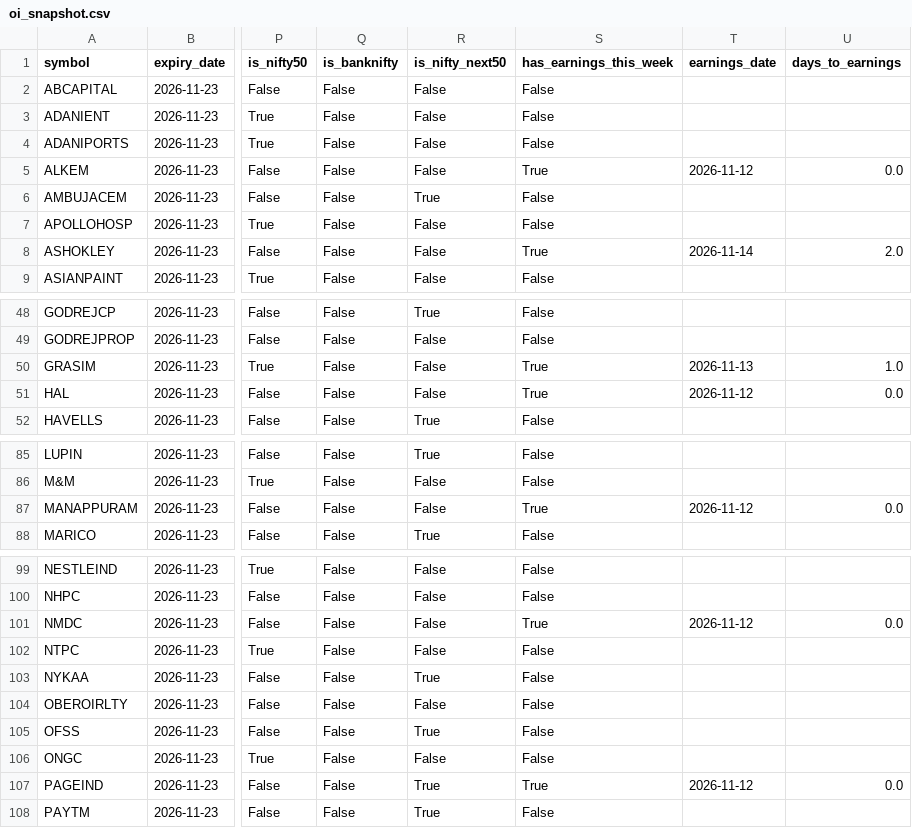
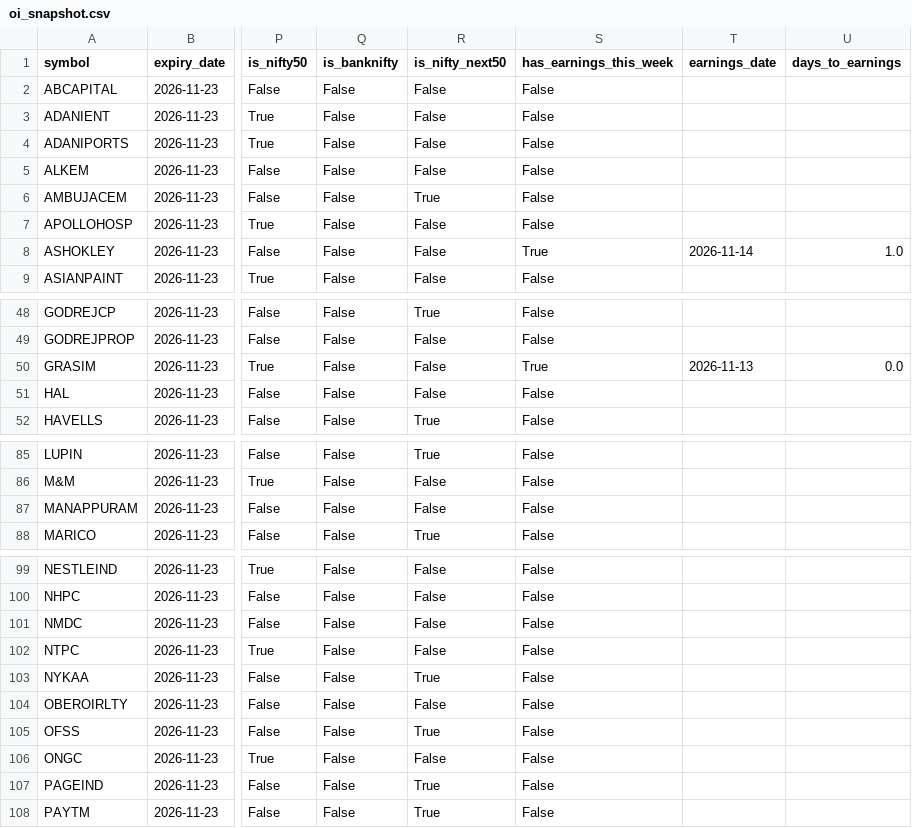
Before and after one commit to atharvagrawal28/fo_platform, a CSV file: data/oi_snapshot.csv, drawn as a sheet; only a part is shown, gaps mark what is left out; the diff covers the shown part only; the diff names each change by its address in the sheet, - before the commit and + after, or states it on an @@ line.

```diff
--- a/data/oi_snapshot.csv
+++ b/data/oi_snapshot.csv
-S5 (has_earnings_this_week): True
+S5 (has_earnings_this_week): False
-T5 (earnings_date): 2026-11-12
+T5 (earnings_date): (empty)
-U5 (days_to_earnings): 0.0
+U5 (days_to_earnings): (empty)
-U8 (days_to_earnings): 2.0
+U8 (days_to_earnings): 1.0
-U50 (days_to_earnings): 1.0
+U50 (days_to_earnings): 0.0
-S51 (has_earnings_this_week): True
+S51 (has_earnings_this_week): False
-T51 (earnings_date): 2026-11-12
+T51 (earnings_date): (empty)
-U51 (days_to_earnings): 0.0
+U51 (days_to_earnings): (empty)
-S87 (has_earnings_this_week): True
+S87 (has_earnings_this_week): False
-T87 (earnings_date): 2026-11-12
+T87 (earnings_date): (empty)
-U87 (days_to_earnings): 0.0
+U87 (days_to_earnings): (empty)
-S101 (has_earnings_this_week): True
+S101 (has_earnings_this_week): False
-T101 (earnings_date): 2026-11-12
+T101 (earnings_date): (empty)
-U101 (days_to_earnings): 0.0
+U101 (days_to_earnings): (empty)
-S107 (has_earnings_this_week): True
+S107 (has_earnings_this_week): False
-T107 (earnings_date): 2026-11-12
+T107 (earnings_date): (empty)
-U107 (days_to_earnings): 0.0
+U107 (days_to_earnings): (empty)
```
Also changed, not shown: 2 edited cells elsewhere in this file, 3 other files.
